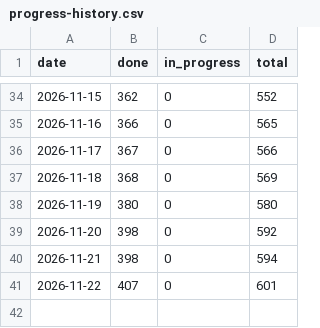
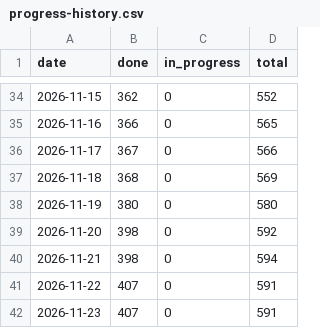
Before and after one commit to tomiok/persiaDB, a CSV file: docs/progress-history.csv, drawn as a sheet; only a part is shown, gaps mark what is left out.

```diff
--- a/docs/progress-history.csv
+++ b/docs/progress-history.csv
@@ -40,2 +40,3 @@ date,done,in_progress,total
 2026-11-21,398,0,594
-2026-11-22,407,0,601
+2026-11-22,407,0,591
+2026-11-23,407,0,591
```
Also changed, not shown: 5 other files.
